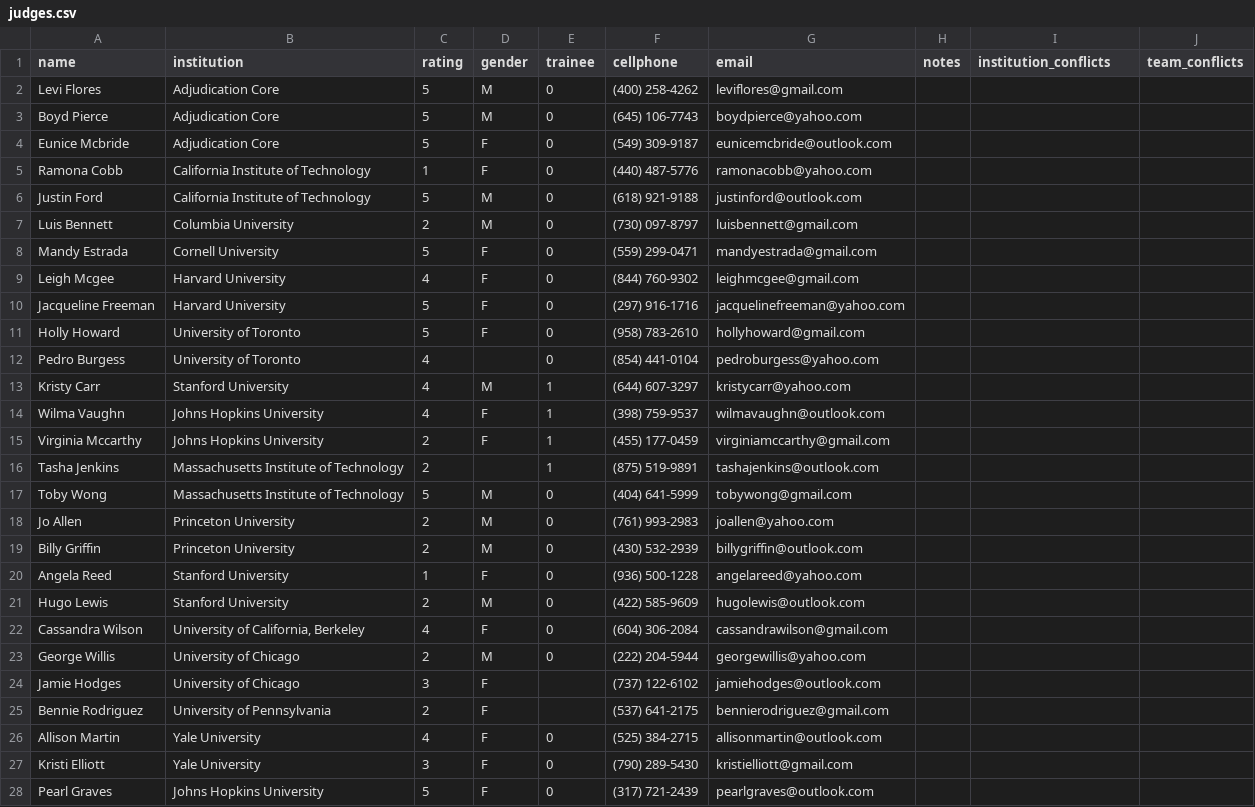
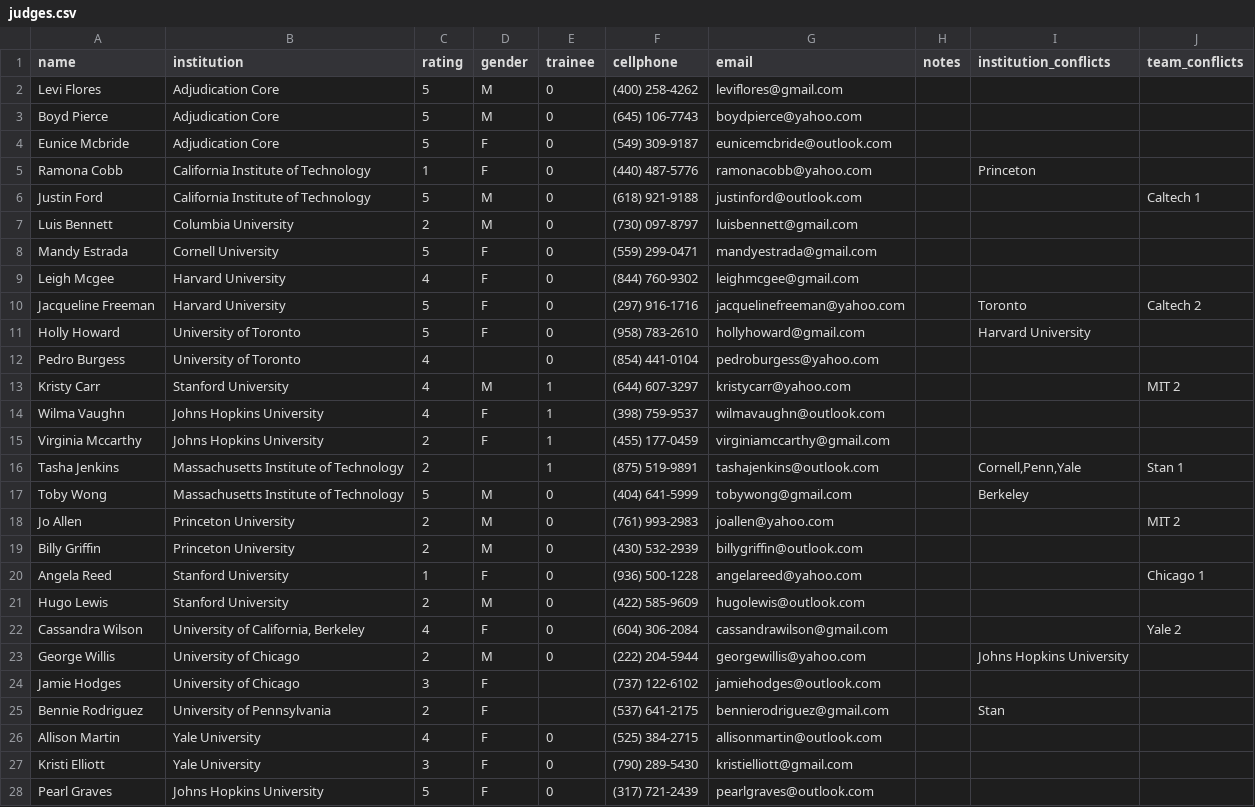
Before and after one commit to TabbycatDebate/tabbycat, a CSV file: data/dummy2/judges.csv, drawn as a sheet; the diff names each change by its address in the sheet, - before the commit and + after, or states it on an @@ line.

```diff
--- a/data/dummy2/judges.csv
+++ b/data/dummy2/judges.csv
-I5 (institution_conflicts): (empty)
+I5 (institution_conflicts): Princeton
-J6 (team_conflicts): (empty)
+J6 (team_conflicts): Caltech 1
-I10 (institution_conflicts): (empty)
+I10 (institution_conflicts): Toronto
-J10 (team_conflicts): (empty)
+J10 (team_conflicts): Caltech 2
-I11 (institution_conflicts): (empty)
+I11 (institution_conflicts): Harvard University
-J13 (team_conflicts): (empty)
+J13 (team_conflicts): MIT 2
-I16 (institution_conflicts): (empty)
+I16 (institution_conflicts): Cornell,Penn,Yale
-J16 (team_conflicts): (empty)
+J16 (team_conflicts): Stan 1
-I17 (institution_conflicts): (empty)
+I17 (institution_conflicts): Berkeley
-J18 (team_conflicts): (empty)
+J18 (team_conflicts): MIT 2
-J20 (team_conflicts): (empty)
+J20 (team_conflicts): Chicago 1
-J22 (team_conflicts): (empty)
+J22 (team_conflicts): Yale 2
-I23 (institution_conflicts): (empty)
+I23 (institution_conflicts): Johns Hopkins University
-I25 (institution_conflicts): (empty)
+I25 (institution_conflicts): Stan
```
Also changed, not shown: 3 other files.
